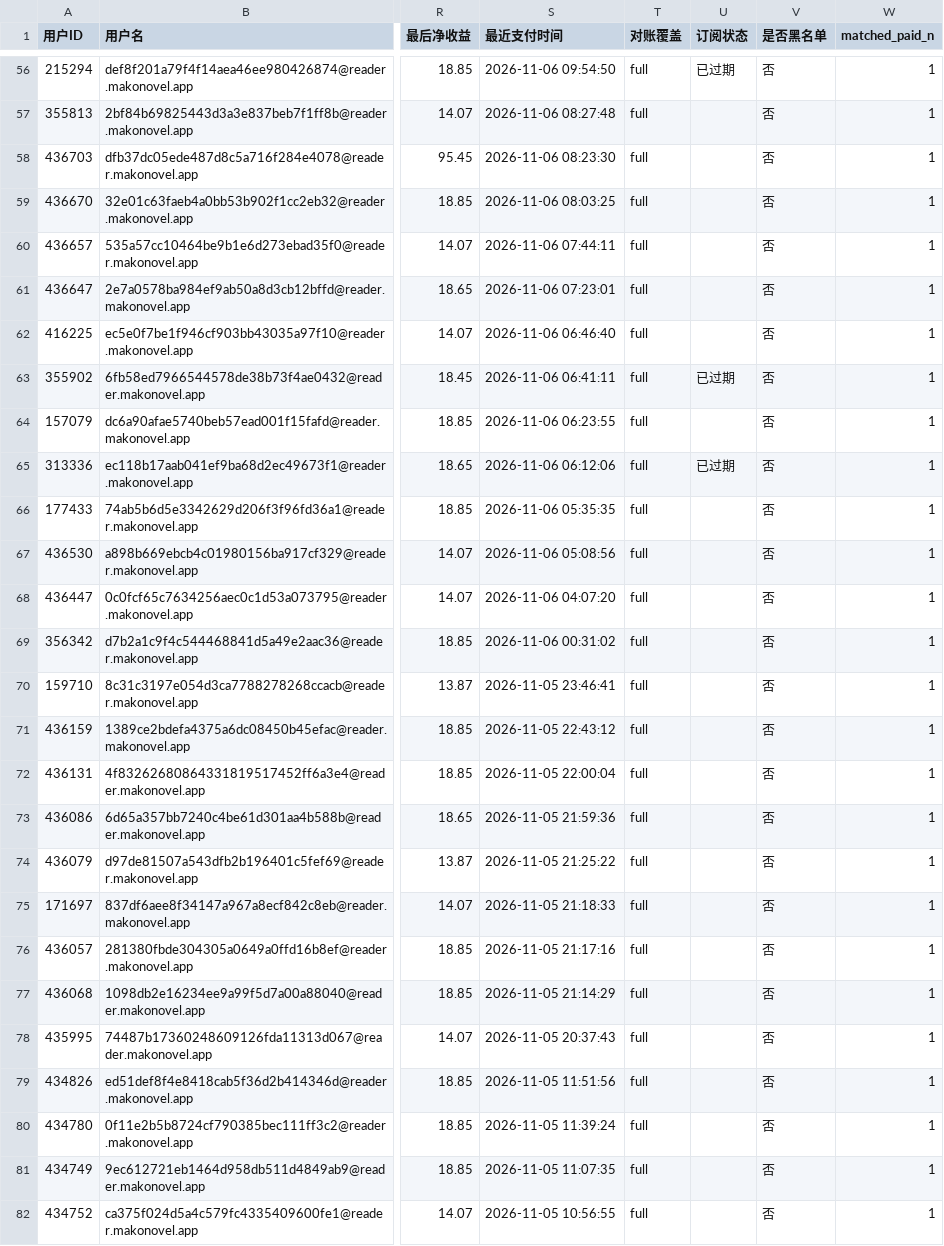
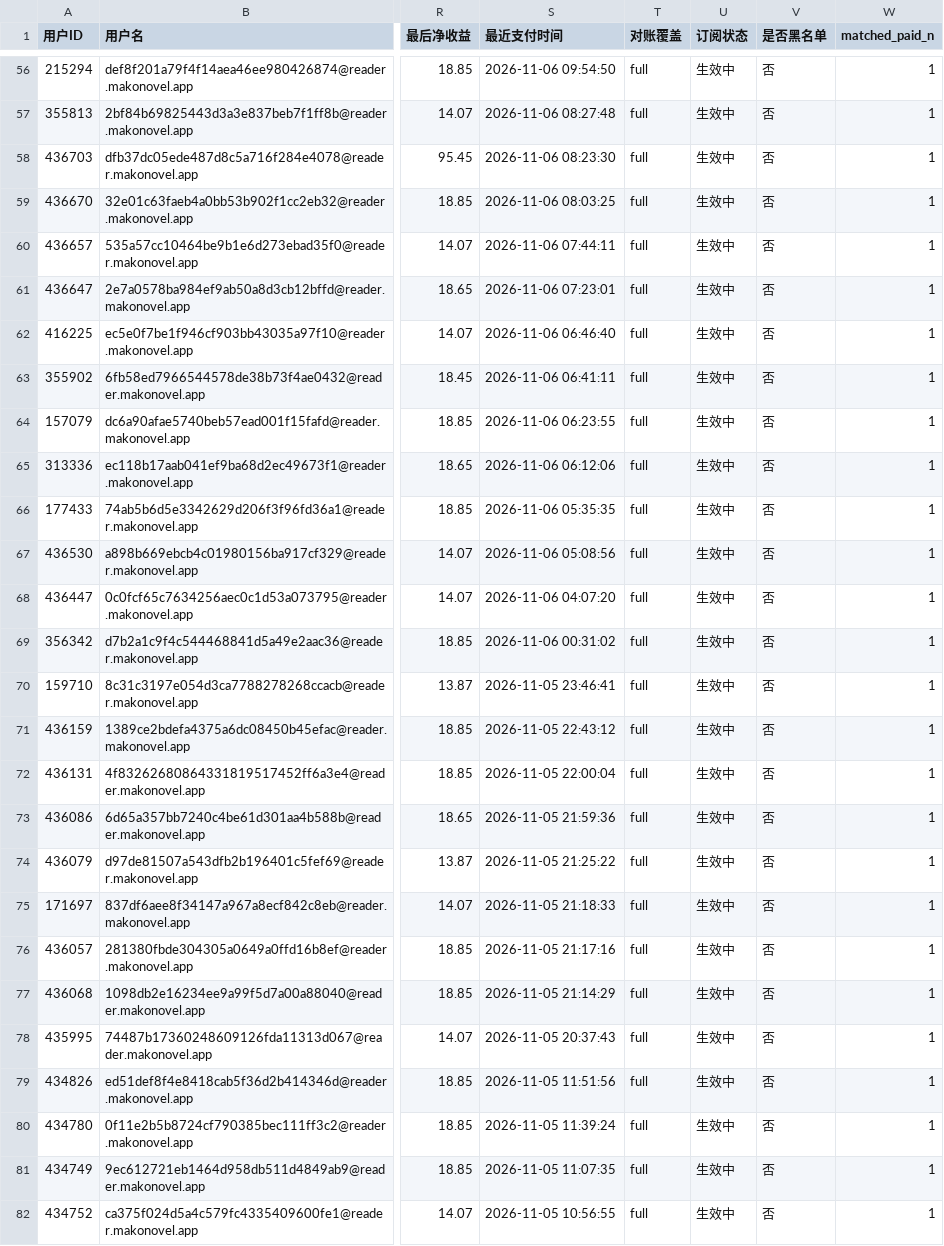
Before and after one commit to theshy718/subscription-dashboard, a CSV file: stock_customers.csv, drawn as a sheet; only a part is shown, gaps mark what is left out; the diff covers the shown part only; the diff names each change by its address in the sheet, - before the commit and + after, or states it on an @@ line.

```diff
--- a/stock_customers.csv
+++ b/stock_customers.csv
-U56 (订阅状态): 已过期
+U56 (订阅状态): 生效中
-U57:U62 (订阅状态): (empty)
+U57:U62 (订阅状态): 生效中
-U63 (订阅状态): 已过期
+U63 (订阅状态): 生效中
-U64 (订阅状态): (empty)
+U64 (订阅状态): 生效中
-U65 (订阅状态): 已过期
+U65 (订阅状态): 生效中
-U66:U82 (订阅状态): (empty)
+U66:U82 (订阅状态): 生效中
```
Also changed, not shown: 87 edited cells elsewhere in this file, 3 other files.
